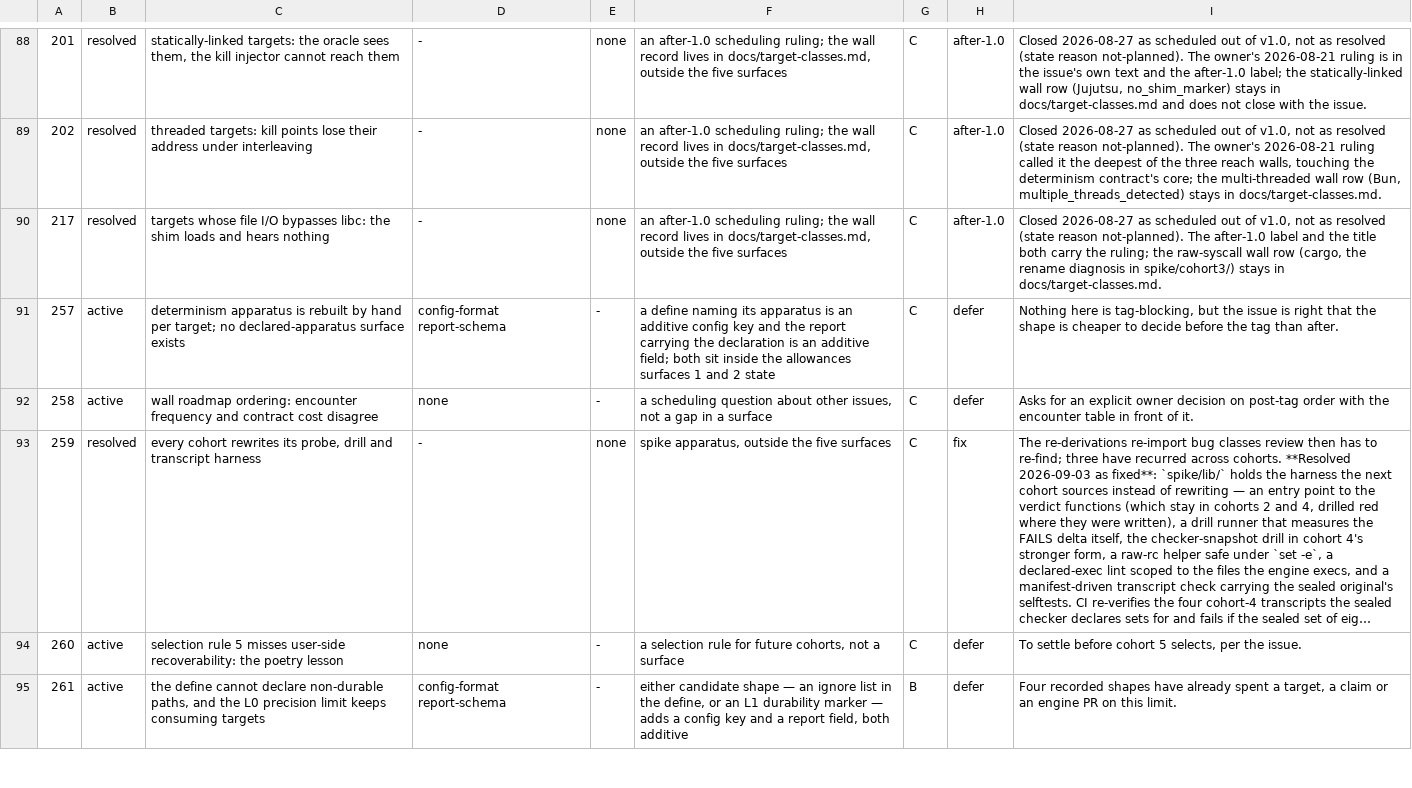
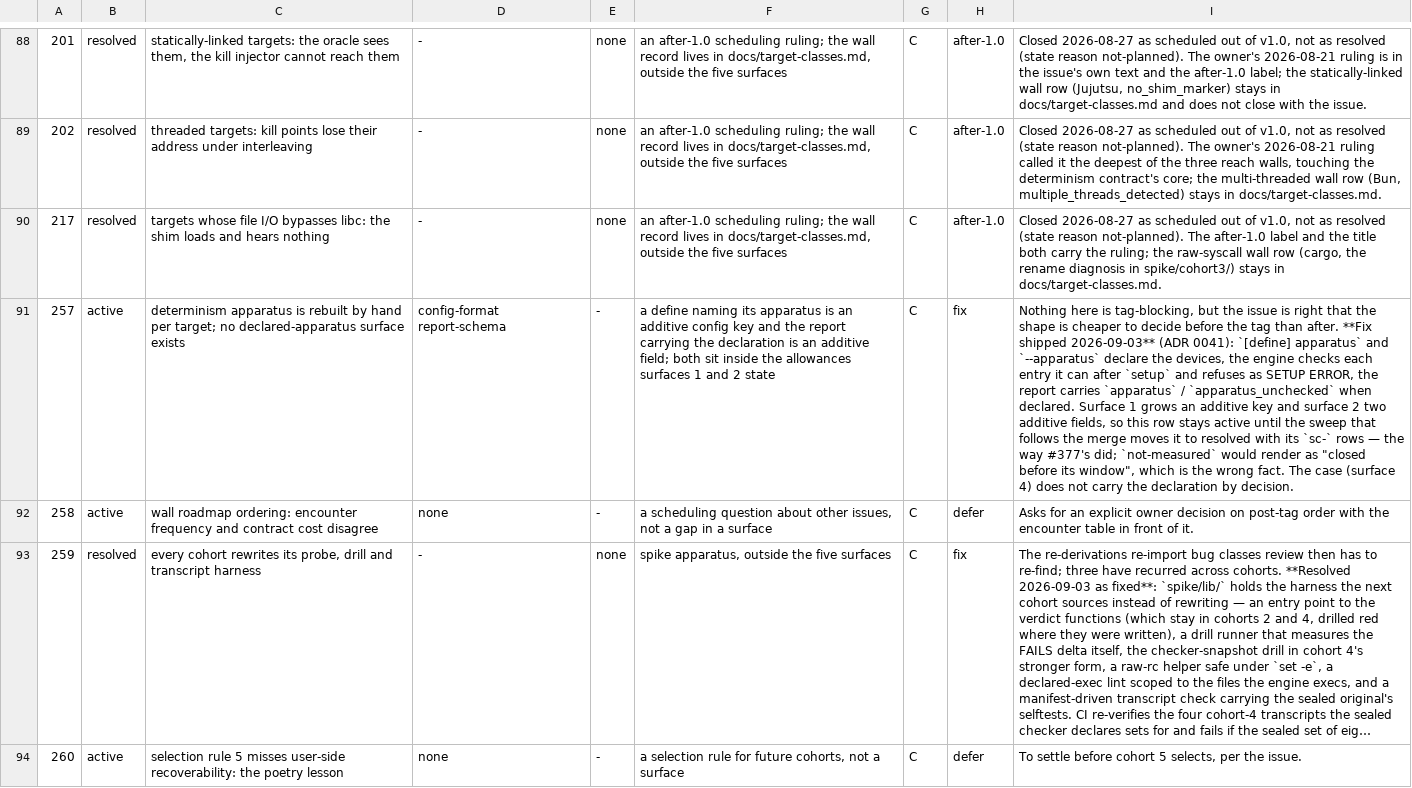
Before and after one commit to yottayoshida/sideeye, a TSV file: spike/freeze-audit/audit.tsv, drawn as a sheet; only a part is shown, gaps mark what is left out; the shorter side is filled out with more unchanged rows; long unchanged cells end in …; the diff names each change by its address in the sheet, - before the commit and + after, or states it on an @@ line.

Commit message:
A define names its apparatus, and the engine checks it reached the child (#257) (#464)
A define that names its apparatus in [define] apparatus runs only when
every entry the engine can check — an environment variable (with its
value, when one is named), a library in /etc/ld.so.preload, a file on
PYTHONPATH — is present in the environment the operation inherits after
setup; a missing one is a SETUP ERROR that names it. The report carries
the declaration verbatim in `apparatus`, and the entries the engine
cannot check are listed as `apparatus_unchecked`.

ADR 0041; the eighth key of the define and the fifth facing of DESIGN
§12's growth sentence. config.zig parses the array-only key and holds
the entry grammar (apparatusFault) the --apparatus flag shares; main.zig
checks after setup and before the first snapshot on every path that runs
a define, reads preload: from /etc/ld.so.preload and never LD_PRELOAD
(which the engine replaces for every child — a library found there is
named as not reaching the operation), and prints the list in the text
report and as two JSON arrays present only when something was declared;
mcp.zig's summary carries the same line. Acceptance: check 2ap (env
unset / wrong / present, pythonpath present / absent, preload through
LD_PRELOAD / absent, the flag's grammar), a sixth fixture for check 4's
schema claim, mcp 6ap for the allowlist path. docs/apparatus.md is new;
report-schema, README, contract-freeze §1 and scouting point at it.
Audit row 257 moves to resolved/fix; its surface-change ids are the next
sweep's.

```diff
--- a/spike/freeze-audit/audit.tsv
+++ b/spike/freeze-audit/audit.tsv
-H91: defer
+H91: fix
-I91: …than after.
+I91: …than after. **Fix shipped 2026-09-03** (ADR 0041): `[define] apparatus` and `--apparatus` declare the devices, the engine checks each entry it can after `setup` and refuses as SETUP ERROR, the report carries `apparatus` / `apparatus_unchecked` when declared. Surface 1 grows an additive key and surface 2 two additive fields, so this row stays active until the sweep that follows the merge moves it to resolved with its `sc-` rows — the way #377's did; `not-measured` would render as "closed before its window", which is the wrong fact. The case (surface 4) does not carry the declaration by decision.
```
Also changed, not shown: 15 other files.
